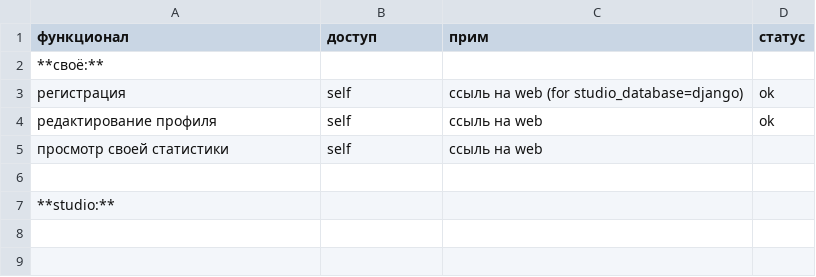
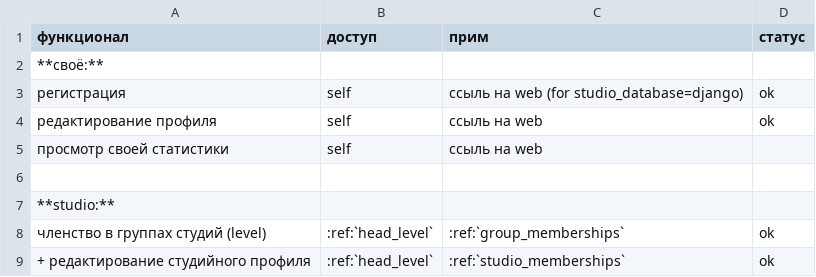
Before and after one commit to volodya-renderberg/lineyka, a CSV file: docs/source/specifications/django/tables/artist_standalone.csv, drawn as a sheet.

```diff
--- a/docs/source/specifications/django/tables/artist_standalone.csv
+++ b/docs/source/specifications/django/tables/artist_standalone.csv
@@ -7 +7,3 @@
 **studio:**,,,
+членство в группах студий (level),:ref:`head_level`,:ref:`group_memberships`,ok
++ редактирование студийного профиля,:ref:`head_level`,:ref:`studio_memberships`,ok
```
Also changed, not shown: docs/source/specifications/django/tables/artist_web.csv.
